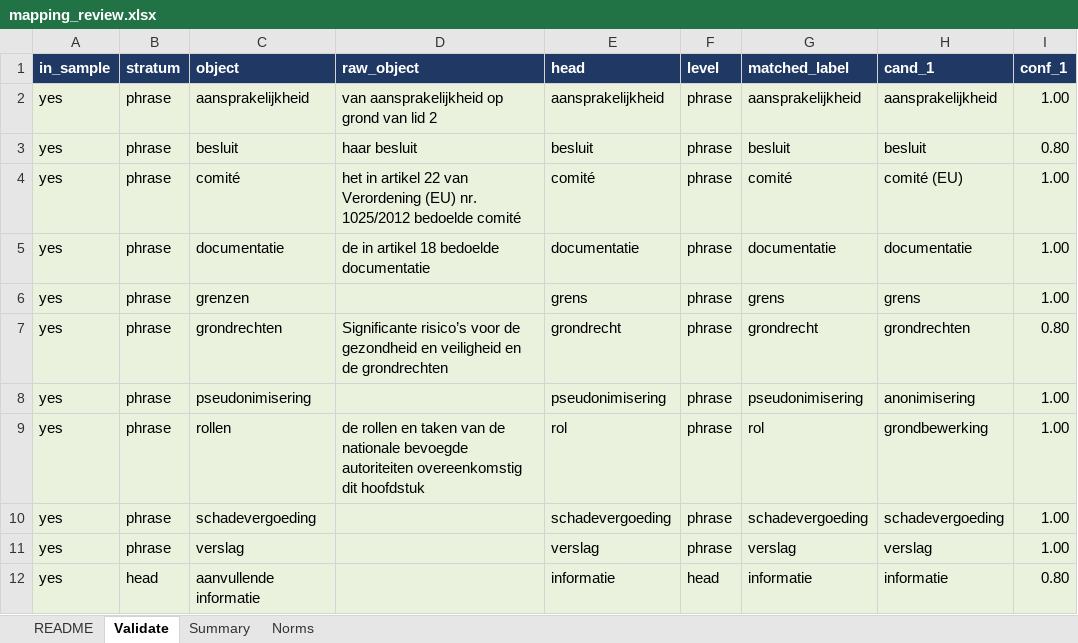
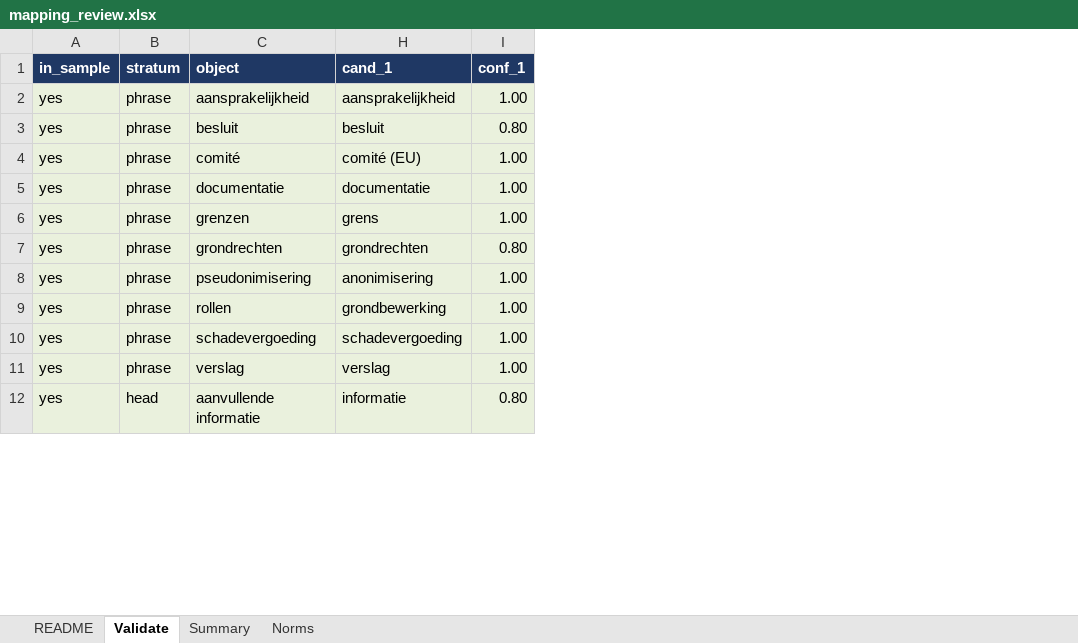
Before and after one commit to CKaniklides/AI-Legislation-Analysis, an Excel workbook: data/conflict/object/validation/mapping_review.xlsx, sheet Validate, drawn as a sheet; only a part is shown; values as stored, in another font and other column widths than the file's, no borders; the diff names each change by its address in the sheet, - before the commit and + after, or states it on an @@ line.

```diff
--- a/data/conflict/object/validation/mapping_review.xlsx (sheet Validate)
+++ b/data/conflict/object/validation/mapping_review.xlsx (sheet Validate)
@@ column D (raw_object) hidden, rows 2-9: van aansprakelijkheid op grond van lid 2 | haar besluit | het in artikel 22 van Verordening (EU) nr. 1025/2012 bedoelde comité | de in artikel 18 bedoelde documentatie |  | Significante risico’s voor de gezondheid en veiligheid en de grondrechten |  | de rollen en taken van de nationale bevoegde autoriteiten overeenkomstig dit hoofdstuk @@
@@ column E (head) hidden, rows 2-12: aansprakelijkheid | besluit | comité | documentatie | grens | grondrecht | pseudonimisering | rol | schadevergoeding | verslag | informatie @@
@@ column F (level) hidden, rows 2-12: phrase | phrase | phrase | phrase | phrase | phrase | phrase | phrase | phrase | phrase | head @@
@@ column G (matched_label) hidden, rows 2-12: aansprakelijkheid | besluit | comité | documentatie | grens | grondrecht | pseudonimisering | rol | schadevergoeding | verslag | informatie @@
```
Also changed, not shown: sheet Summary, sheet README, data/conflict/object/validation/pair_review.xlsx, 13 other files.
